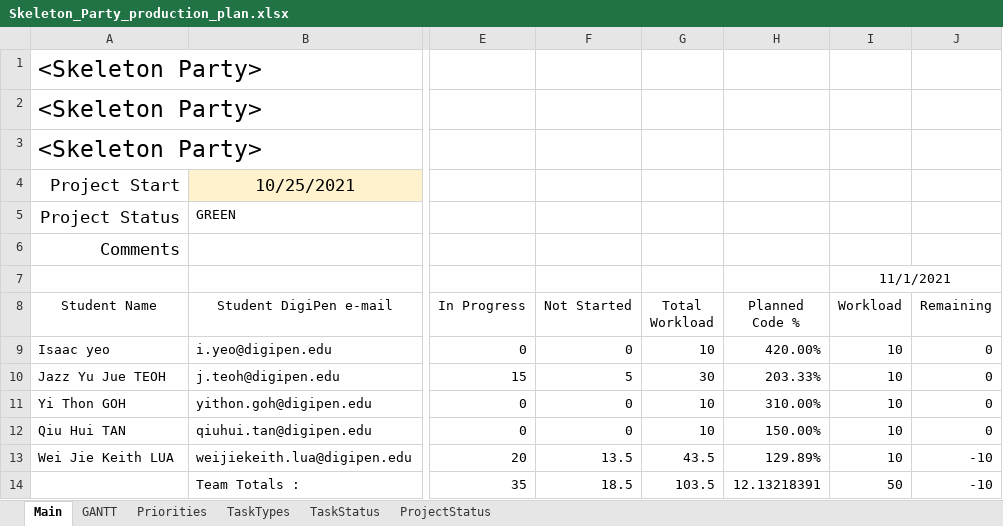
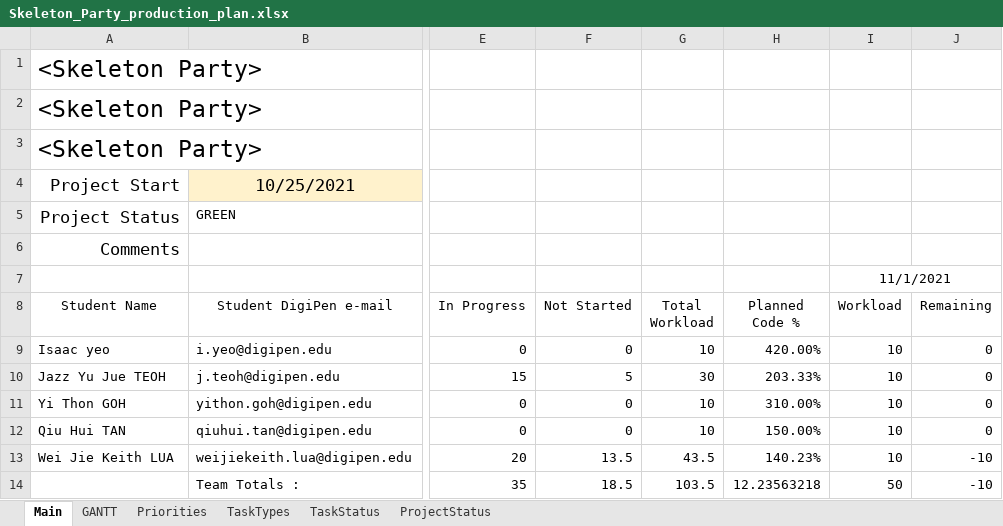
Before and after one commit to Hapemo/Skeleton-Party, an Excel workbook: Skeleton_Party_production_plan.xlsx, sheet Main, drawn as a sheet; only a part is shown, gaps mark what is left out; values as stored, in another font and other column widths than the file's, no borders; conditional formats and table styles not drawn; the diff names each change by its address in the sheet, - before the commit and + after, or states it on an @@ line.

```diff
--- a/Skeleton_Party_production_plan.xlsx (sheet Main)
+++ b/Skeleton_Party_production_plan.xlsx (sheet Main)
-H13 (Planned Code %): 129.89%
+H13 (Planned Code %): 140.23%
-H14 (Planned Code %): 12.13218391
+H14 (Planned Code %): 12.23563218
```
Also changed, not shown: sheet GANTT.
